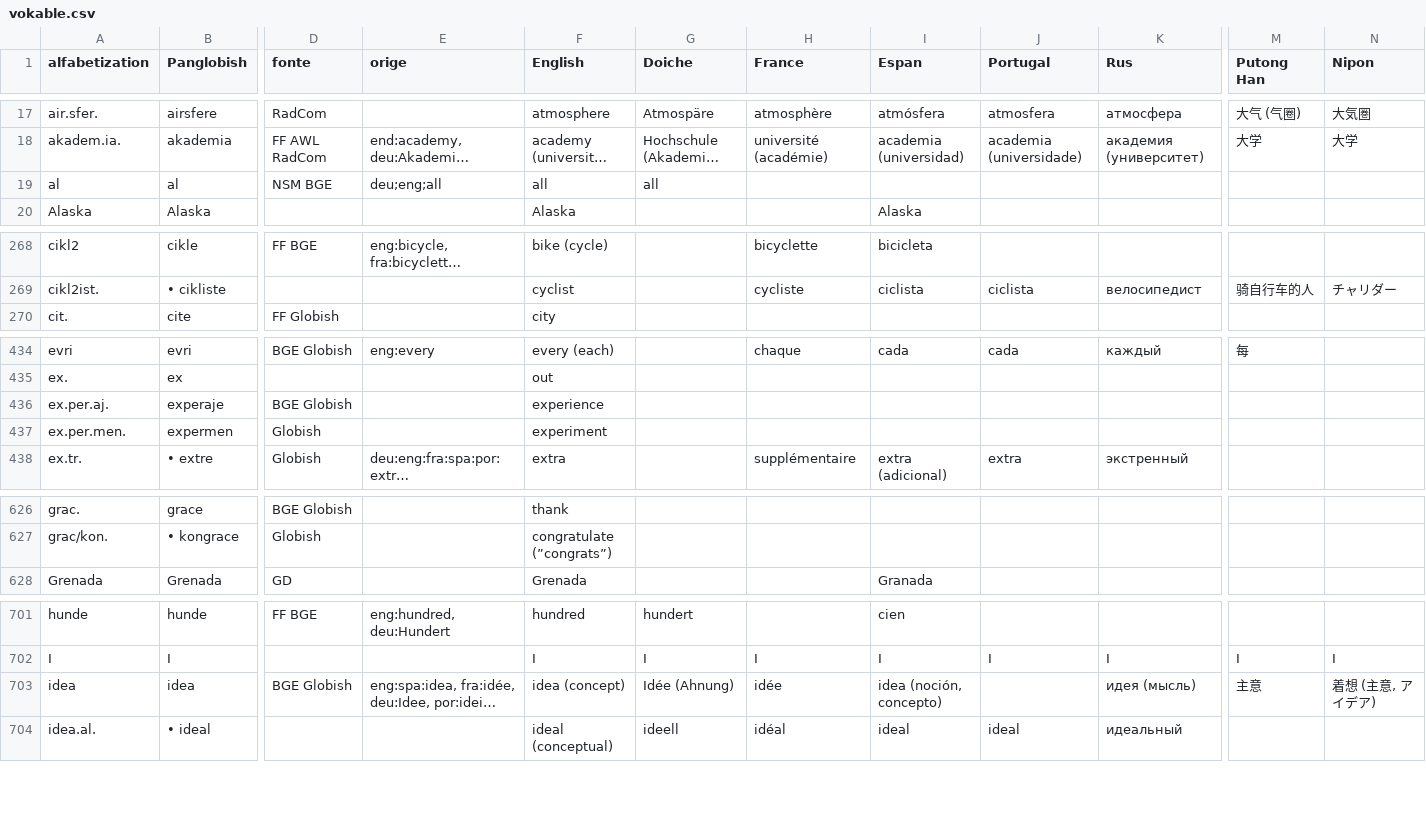
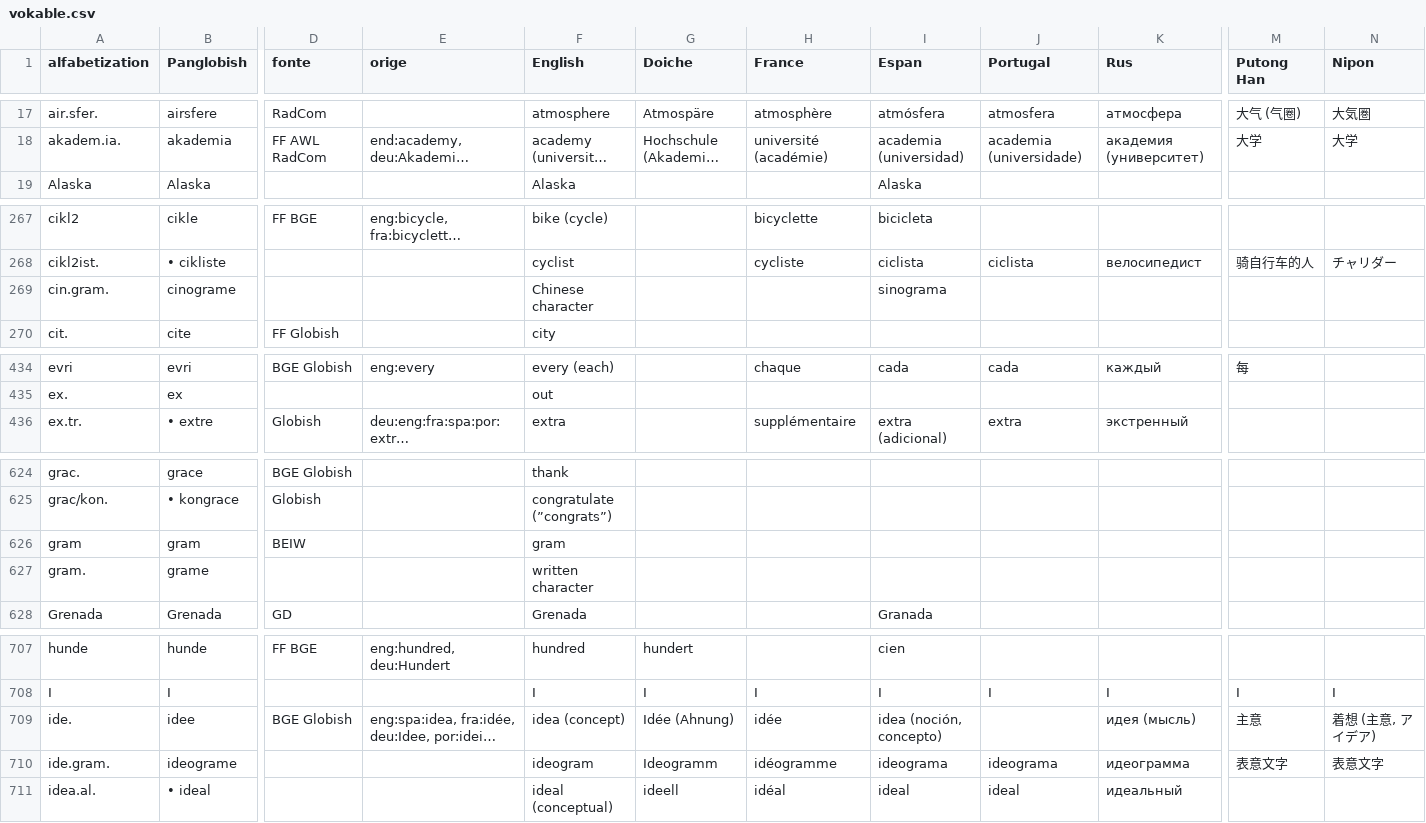
Before and after one commit to barumau/PanGlobish, a CSV file: vokable.csv, drawn as a sheet; only a part is shown, gaps mark what is left out; long unchanged cells end in …; removed rows and columns are numbered as before the commit, all else as after; rows hold the shown columns only; the diff covers the shown part only; the diff names each change by its address in the sheet, - before the commit and + after, or states it on an @@ line.

```diff
--- a/vokable.csv
+++ b/vokable.csv
-row 19: al | al | NSM BGE | deu;eng;all | all | all
+row 269: cin.gram. | cinograme |  |  | Chinese character |  |  | sinograma
-row 436: ex.per.aj. | experaje | BGE Globish |  | experience
-row 437: ex.per.men. | expermen | Globish |  | experiment
+row 626: gram | gram | BEIW |  | gram
+row 627: gram. | grame |  |  | written character
-A709 (alfabetization): idea
+A709 (alfabetization): ide.
-B709 (Panglobish): idea
+B709 (Panglobish): idee
+row 710: ide.gram. | ideograme |  |  | ideogram | Ideogramm | idéogramme | ideograma | ideograma | идеограмма | 表意文字 | 表意文字
```
Also changed, not shown: 18 added rows, 5 removed rows and 4 edited cells elsewhere in this file.
